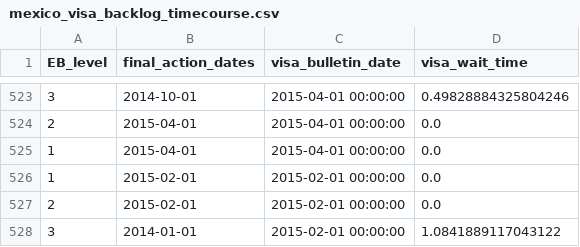
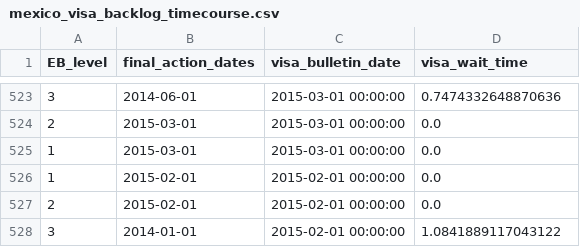
Before and after one commit to UACJ-MIAAD/VisaPredictAI, a CSV file: data/mexico_visa_backlog_timecourse.csv, drawn as a sheet; only a part is shown, gaps mark what is left out; the diff covers the shown part only.

```diff
--- a/data/mexico_visa_backlog_timecourse.csv
+++ b/data/mexico_visa_backlog_timecourse.csv
@@ -523,4 +523,4 @@ EB_level,final_action_dates,visa_bulletin_date,visa_wait_time
-3,2014-10-01,2015-04-01 00:00:00,0.49828884325804246
-2,2015-04-01,2015-04-01 00:00:00,0.0
-1,2015-04-01,2015-04-01 00:00:00,0.0
+3,2014-06-01,2015-03-01 00:00:00,0.7474332648870636
+2,2015-03-01,2015-03-01 00:00:00,0.0
+1,2015-03-01,2015-03-01 00:00:00,0.0
 1,2015-02-01,2015-02-01 00:00:00,0.0
```
Also changed, not shown: 4 added rows, 4 removed rows and 6 moved rows elsewhere in this file, data/china_visa_backlog_timecourse.csv, data/india_visa_backlog_timecourse.csv, 5 other files.
